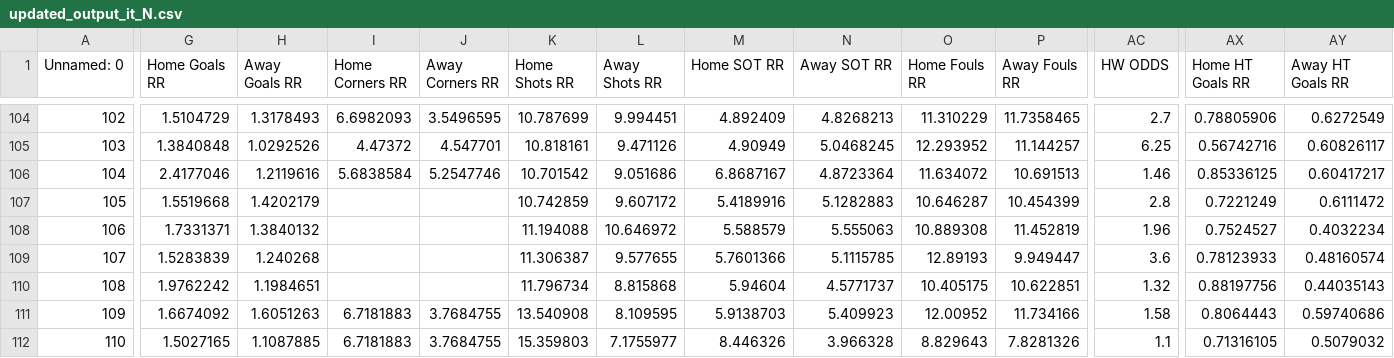
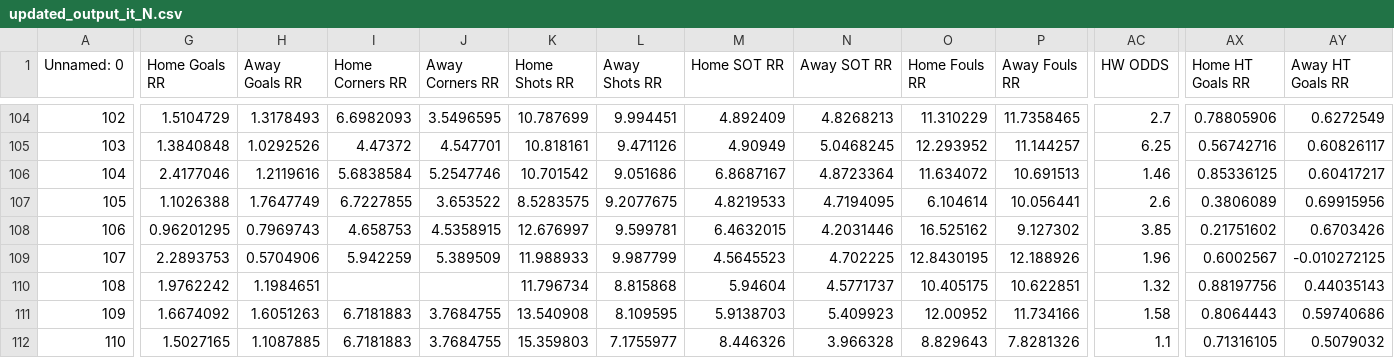
Before and after one commit to alejandro-rda/alejandro-rda.github.io, a CSV file: corners-fbdashboard/browser/assets/updated_output_it_N.csv, drawn as a sheet; only a part is shown, gaps mark what is left out; removed rows and columns are numbered as before the commit, all else as after; rows hold the shown columns only; the diff covers the shown part only; the diff names each change by its address in the sheet, - before the commit and + after, or states it on an @@ line.

Commit message:
Auto Desplegar proyecto Angular en /corners-fbdashboard

```diff
--- a/corners-fbdashboard/browser/assets/updated_output_it_N.csv
+++ b/corners-fbdashboard/browser/assets/updated_output_it_N.csv
-G107 (Home Goals RR): 1.5519668
+G107 (Home Goals RR): 1.1026388
-H107 (Away Goals RR): 1.4202179
+H107 (Away Goals RR): 1.7647749
-I107 (Home Corners RR): (empty)
+I107 (Home Corners RR): 6.7227855
-J107 (Away Corners RR): (empty)
+J107 (Away Corners RR): 3.653522
-K107 (Home Shots RR): 10.742859
+K107 (Home Shots RR): 8.5283575
-L107 (Away Shots RR): 9.607172
+L107 (Away Shots RR): 9.2077675
-M107 (Home SOT RR): 5.4189916
+M107 (Home SOT RR): 4.8219533
-N107 (Away SOT RR): 5.1282883
+N107 (Away SOT RR): 4.7194095
-O107 (Home Fouls RR): 10.646287
+O107 (Home Fouls RR): 6.104614
-P107 (Away Fouls RR): 10.454399
+P107 (Away Fouls RR): 10.056441
-AC107 (HW ODDS): 2.8
+AC107 (HW ODDS): 2.6
-AX107 (Home HT Goals RR): 0.7221249
+AX107 (Home HT Goals RR): 0.3806089
-AY107 (Away HT Goals RR): 0.6111472
+AY107 (Away HT Goals RR): 0.69915956
+row 108: 106 | 0.96201295 | 0.7969743 | 4.658753 | 4.5358915 | 12.676997 | 9.599781 | 6.4632015 | 4.2031446 | 16.525162 | 9.127302 | 3.85 | 0.21751602 | 0.6703426
-A109 (Unnamed: 0): 106
+A109 (Unnamed: 0): 107
-G109 (Home Goals RR): 1.7331371
+G109 (Home Goals RR): 2.2893753
-H109 (Away Goals RR): 1.3840132
+H109 (Away Goals RR): 0.5704906
-I109 (Home Corners RR): (empty)
+I109 (Home Corners RR): 5.942259
-J109 (Away Corners RR): (empty)
+J109 (Away Corners RR): 5.389509
-K109 (Home Shots RR): 11.194088
+K109 (Home Shots RR): 11.988933
-L109 (Away Shots RR): 10.646972
+L109 (Away Shots RR): 9.987799
-M109 (Home SOT RR): 5.588579
+M109 (Home SOT RR): 4.5645523
-N109 (Away SOT RR): 5.555063
+N109 (Away SOT RR): 4.702225
-O109 (Home Fouls RR): 10.889308
+O109 (Home Fouls RR): 12.8430195
-P109 (Away Fouls RR): 11.452819
+P109 (Away Fouls RR): 12.188926
-AX109 (Home HT Goals RR): 0.7524527
+AX109 (Home HT Goals RR): 0.6002567
-AY109 (Away HT Goals RR): 0.4032234
+AY109 (Away HT Goals RR): -0.010272125
-row 109: 107 | 1.5283839 | 1.240268 |  |  | 11.306387 | 9.577655 | 5.7601366 | 5.1115785 | 12.89193 | 9.949447 | 3.6 | 0.78123933 | 0.48160574
```
Also changed, not shown: 2 edited cells elsewhere in this file, 1 other file.
